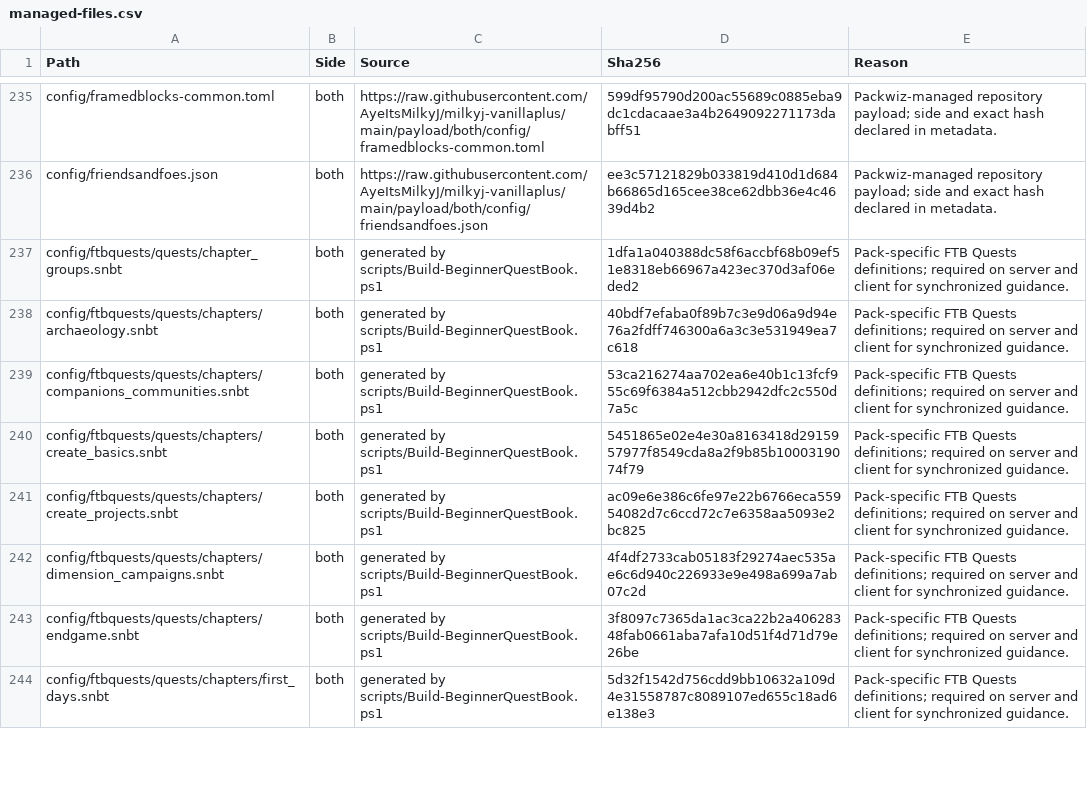
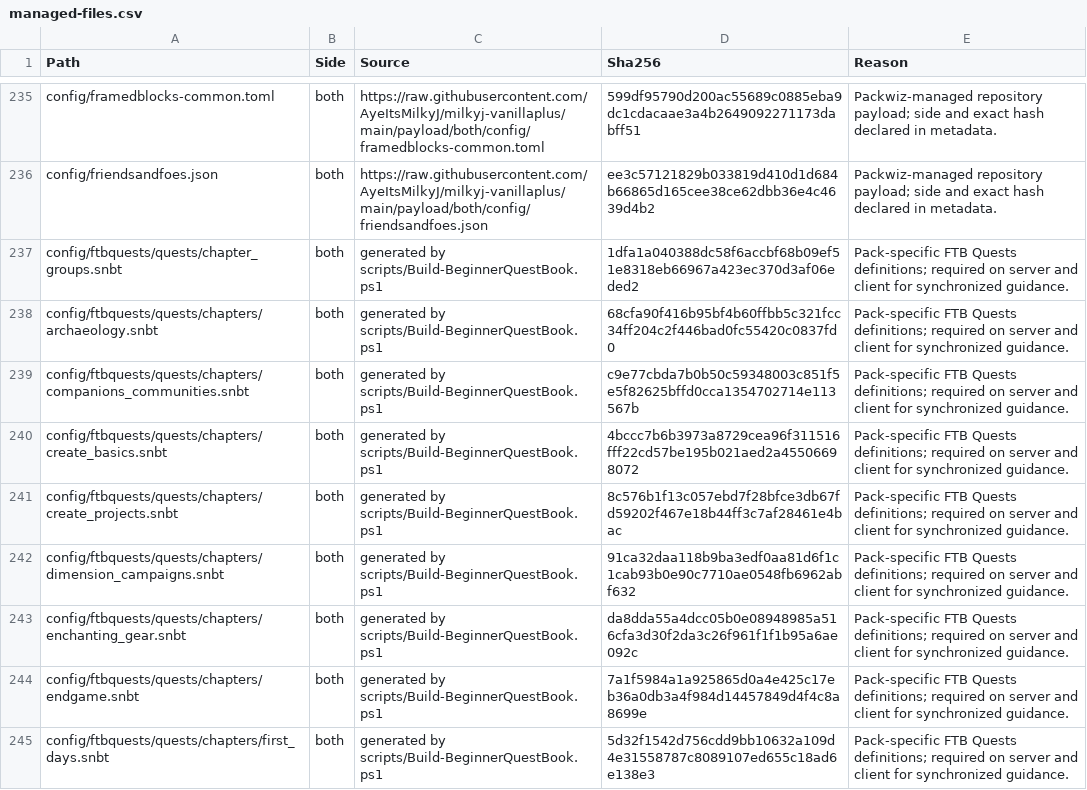
Before and after one commit to AyeItsMilkyJ/milkyj-vanillaplus, a CSV file: audit/managed-files.csv, drawn as a sheet; only a part is shown, gaps mark what is left out; the diff covers the shown part only.

```diff
--- a/audit/managed-files.csv
+++ b/audit/managed-files.csv
@@ -237,8 +237,9 @@
 "config/ftbquests/quests/chapter_groups.snbt","both","generated by scripts/Build-BeginnerQuestBook.ps1","1dfa1a040388dc58f6accbf68b09ef51e8318eb66967a423ec370d3af06eded2","Pack-specific FTB Quests definitions; required on server and client for synchronized guidance."
-"config/ftbquests/quests/chapters/archaeology.snbt","both","generated by scripts/Build-BeginnerQuestBook.ps1","40bdf7efaba0f89b7c3e9d06a9d94e76a2fdff746300a6a3c3e531949ea7c618","Pack-specific FTB Quests definitions; required on server and client for synchronized guidance."
-"config/ftbquests/quests/chapters/companions_communities.snbt","both","generated by scripts/Build-BeginnerQuestBook.ps1","53ca216274aa702ea6e40b1c13fcf955c69f6384a512cbb2942dfc2c550d7a5c","Pack-specific FTB Quests definitions; required on server and client for synchronized guidance."
-"config/ftbquests/quests/chapters/create_basics.snbt","both","generated by scripts/Build-BeginnerQuestBook.ps1","5451865e02e4e30a8163418d2915957977f8549cda8a2f9b85b1000319074f79","Pack-specific FTB Quests definitions; required on server and client for synchronized guidance."
-"config/ftbquests/quests/chapters/create_projects.snbt","both","generated by scripts/Build-BeginnerQuestBook.ps1","ac09e6e386c6fe97e22b6766eca55954082d7c6ccd72c7e6358aa5093e2bc825","Pack-specific FTB Quests definitions; required on server and client for synchronized guidance."
-"config/ftbquests/quests/chapters/dimension_campaigns.snbt","both","generated by scripts/Build-BeginnerQuestBook.ps1","4f4df2733cab05183f29274aec535ae6c6d940c226933e9e498a699a7ab07c2d","Pack-specific FTB Quests definitions; required on server and client for synchronized guidance."
-"config/ftbquests/quests/chapters/endgame.snbt","both","generated by scripts/Build-BeginnerQuestBook.ps1","3f8097c7365da1ac3ca22b2a40628348fab0661aba7afa10d51f4d71d79e26be","Pack-specific FTB Quests definitions; required on server and client for synchronized guidance."
+"config/ftbquests/quests/chapters/archaeology.snbt","both","generated by scripts/Build-BeginnerQuestBook.ps1","68cfa90f416b95bf4b60ffbb5c321fcc34ff204c2f446bad0fc55420c0837fd0","Pack-specific FTB Quests definitions; required on server and client for synchronized guidance."
+"config/ftbquests/quests/chapters/companions_communities.snbt","both","generated by scripts/Build-BeginnerQuestBook.ps1","c9e77cbda7b0b50c59348003c851f5e5f82625bffd0cca1354702714e113567b","Pack-specific FTB Quests definitions; required on server and client for synchronized guidance."
+"config/ftbquests/quests/chapters/create_basics.snbt","both","generated by scripts/Build-BeginnerQuestBook.ps1","4bccc7b6b3973a8729cea96f311516fff22cd57be195b021aed2a45506698072","Pack-specific FTB Quests definitions; required on server and client for synchronized guidance."
+"config/ftbquests/quests/chapters/create_projects.snbt","both","generated by scripts/Build-BeginnerQuestBook.ps1","8c576b1f13c057ebd7f28bfce3db67fd59202f467e18b44ff3c7af28461e4bac","Pack-specific FTB Quests definitions; required on server and client for synchronized guidance."
+"config/ftbquests/quests/chapters/dimension_campaigns.snbt","both","generated by scripts/Build-BeginnerQuestBook.ps1","91ca32daa118b9ba3edf0aa81d6f1c1cab93b0e90c7710ae0548fb6962abf632","Pack-specific FTB Quests definitions; required on server and client for synchronized guidance."
+"config/ftbquests/quests/chapters/enchanting_gear.snbt","both","generated by scripts/Build-BeginnerQuestBook.ps1","da8dda55a4dcc05b0e08948985a516cfa3d30f2da3c26f961f1f1b95a6ae092c","Pack-specific FTB Quests definitions; required on server and client for synchronized guidance."
+"config/ftbquests/quests/chapters/endgame.snbt","both","generated by scripts/Build-BeginnerQuestBook.ps1","7a1f5984a1a925865d0a4e425c17eb36a0db3a4f984d14457849d4f4c8a8699e","Pack-specific FTB Quests definitions; required on server and client for synchronized guidance."
 "config/ftbquests/quests/chapters/first_days.snbt","both","generated by scripts/Build-BeginnerQuestBook.ps1","5d32f1542d756cdd9bb10632a109d4e31558787c8089107ed655c18ad6e138e3","Pack-specific FTB Quests definitions; required on server and client for synchronized guidance."
```
Also changed, not shown: 7 edited cells elsewhere in this file, audit/quests.csv, 51 other files.
